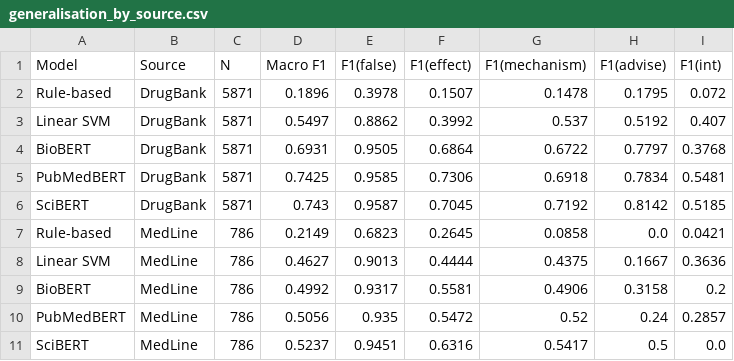
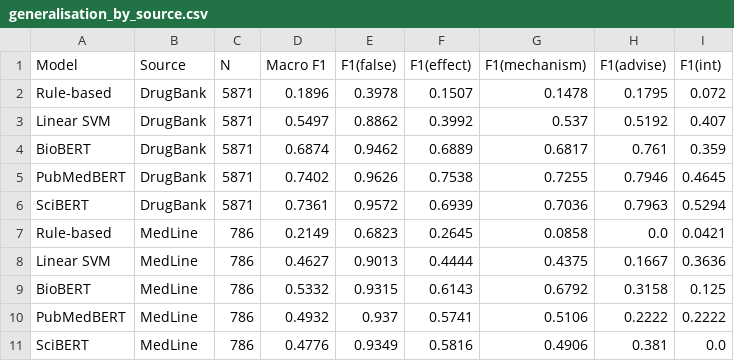
Before and after one commit to carinadesouza/drug_drug_interaction, a CSV file: results/metrics/analysis/generalisation_by_source.csv, drawn as a sheet.

```diff
--- a/results/metrics/analysis/generalisation_by_source.csv
+++ b/results/metrics/analysis/generalisation_by_source.csv
@@ -3,9 +3,9 @@ Rule-based,DrugBank,5871,0.1896,0.3978,0.1507,0.1478,0.1795,0.072
 Linear SVM,DrugBank,5871,0.5497,0.8862,0.3992,0.537,0.5192,0.407
-BioBERT,DrugBank,5871,0.6931,0.9505,0.6864,0.6722,0.7797,0.3768
-PubMedBERT,DrugBank,5871,0.7425,0.9585,0.7306,0.6918,0.7834,0.5481
-SciBERT,DrugBank,5871,0.743,0.9587,0.7045,0.7192,0.8142,0.5185
+BioBERT,DrugBank,5871,0.6874,0.9462,0.6889,0.6817,0.761,0.359
+PubMedBERT,DrugBank,5871,0.7402,0.9626,0.7538,0.7255,0.7946,0.4645
+SciBERT,DrugBank,5871,0.7361,0.9572,0.6939,0.7036,0.7963,0.5294
 Rule-based,MedLine,786,0.2149,0.6823,0.2645,0.0858,0.0,0.0421
 Linear SVM,MedLine,786,0.4627,0.9013,0.4444,0.4375,0.1667,0.3636
-BioBERT,MedLine,786,0.4992,0.9317,0.5581,0.4906,0.3158,0.2
-PubMedBERT,MedLine,786,0.5056,0.935,0.5472,0.52,0.24,0.2857
-SciBERT,MedLine,786,0.5237,0.9451,0.6316,0.5417,0.5,0.0
+BioBERT,MedLine,786,0.5332,0.9315,0.6143,0.6792,0.3158,0.125
+PubMedBERT,MedLine,786,0.4932,0.937,0.5741,0.5106,0.2222,0.2222
+SciBERT,MedLine,786,0.4776,0.9349,0.5816,0.4906,0.381,0.0
```
Also changed, not shown: results/metrics/analysis/attention_top_tokens_per_class.csv, results/metrics/analysis/error_categories.csv, 51 other files.
